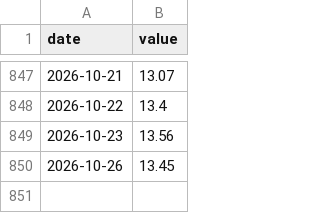
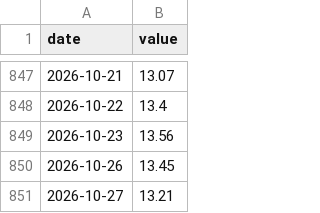
Before and after one commit to sgdividends/fred-macro-data, a CSV file: data/fred/ccc_oas.csv, drawn as a sheet; only a part is shown, gaps mark what is left out; the diff names each change by its address in the sheet, - before the commit and + after, or states it on an @@ line.

```diff
--- a/data/fred/ccc_oas.csv
+++ b/data/fred/ccc_oas.csv
+row 851: 2026-10-27 | 13.21
```
Also changed, not shown: data/fred/bb_oas.csv, data/fred/hy_oas.csv, 2 other files.
